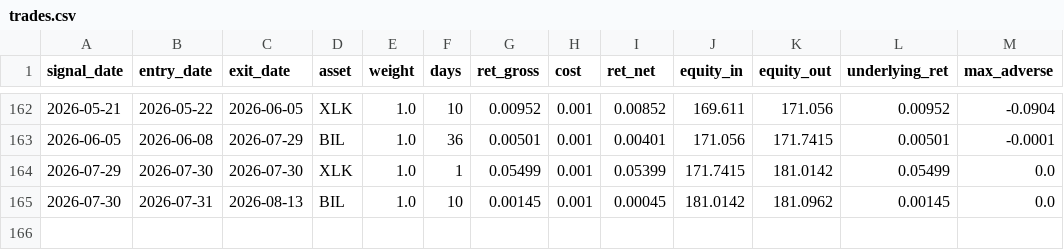
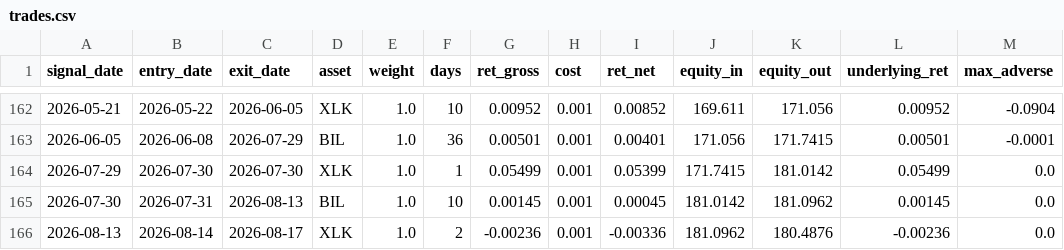
Before and after one commit to dampiermike/TECL_XLK_BIL_timing, a CSV file: results/trades.csv, drawn as a sheet; only a part is shown, gaps mark what is left out.

```diff
--- a/results/trades.csv
+++ b/results/trades.csv
@@ -165 +165,2 @@ signal_date,entry_date,exit_date,asset,weight,days,ret_gross,cost,ret_net,equity
 2026-07-30,2026-07-31,2026-08-13,BIL,1.0,10,0.00145,0.001,0.00045,181.0142,181.0962,0.00145,0.0
+2026-08-13,2026-08-14,2026-08-17,XLK,1.0,2,-0.00236,0.001,-0.00336,181.0962,180.4876,-0.00236,0.0
```
Also changed, not shown: results/equity_curve.csv, 12 other files.
